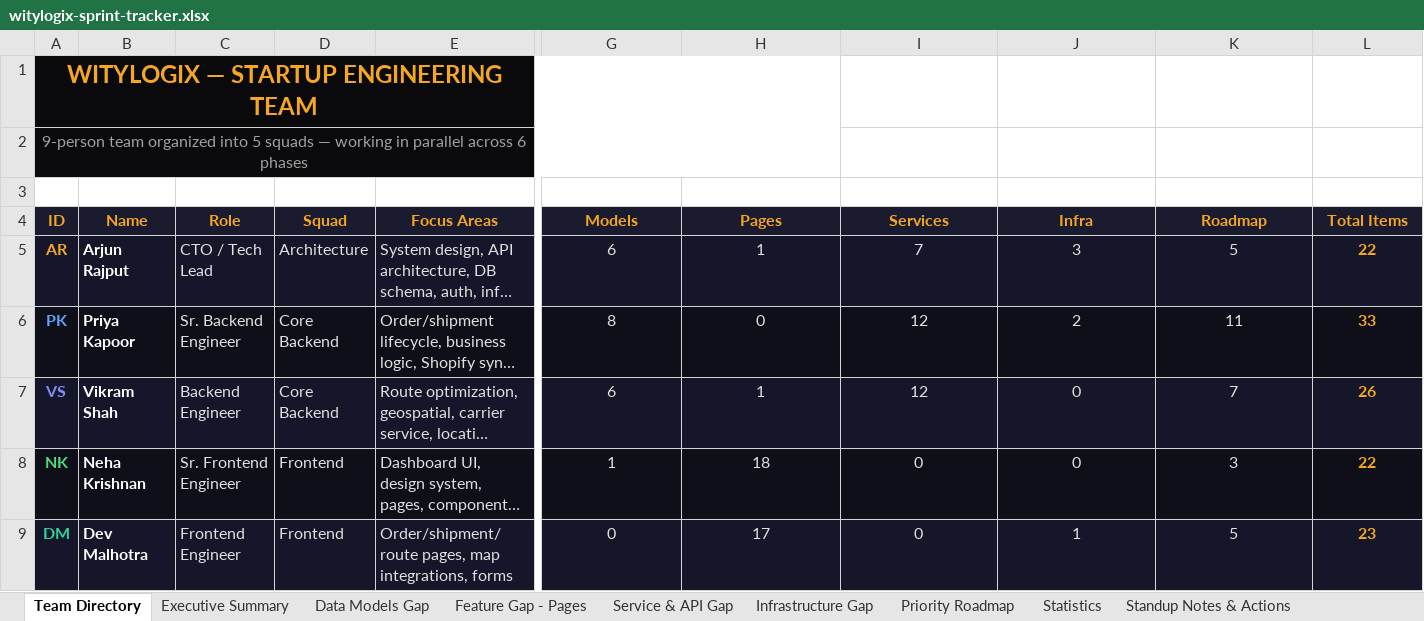
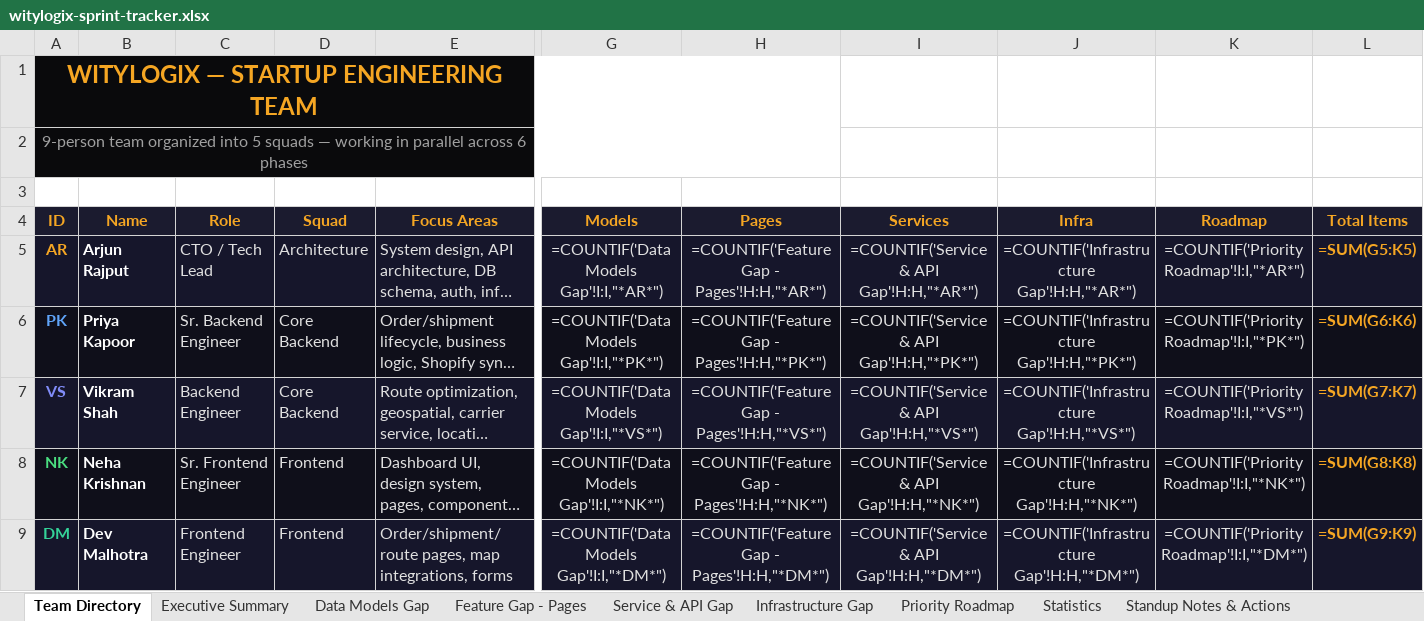
Before and after one commit to wityliti/witylogix, an Excel workbook: witylogix-sprint-tracker.xlsx, sheet Team Directory, drawn as a sheet; only a part is shown, gaps mark what is left out; long unchanged cells end in …; values as stored, in another font and other column widths than the file's, no borders; formulas without a stored value are shown as written; the diff covers the shown part only; the diff names each change by its address in the sheet, - before the commit and + after, or states it on an @@ line.

```diff
--- a/witylogix-sprint-tracker.xlsx (sheet Team Directory)
+++ b/witylogix-sprint-tracker.xlsx (sheet Team Directory)
-B1:H2 fill: #0A0A0C
+B1:H2 fill: none
-G5 (Models): 6
+G5 (Models): =COUNTIF('Data Models Gap'!I:I,"*AR*")
-H5 (Pages): 1
+H5 (Pages): =COUNTIF('Feature Gap - Pages'!H:H,"*AR*")
-I5 (Services): 7
+I5 (Services): =COUNTIF('Service & API Gap'!H:H,"*AR*")
-J5 (Infra): 3
+J5 (Infra): =COUNTIF('Infrastructure Gap'!H:H,"*AR*")
-K5 (Roadmap): 5
+K5 (Roadmap): =COUNTIF('Priority Roadmap'!I:I,"*AR*")
-L5 (Total Items): 22
+L5 (Total Items): =SUM(G5:K5)
-G6 (Models): 8
+G6 (Models): =COUNTIF('Data Models Gap'!I:I,"*PK*")
-H6 (Pages): 0
+H6 (Pages): =COUNTIF('Feature Gap - Pages'!H:H,"*PK*")
-I6 (Services): 12
+I6 (Services): =COUNTIF('Service & API Gap'!H:H,"*PK*")
-J6 (Infra): 2
+J6 (Infra): =COUNTIF('Infrastructure Gap'!H:H,"*PK*")
-K6 (Roadmap): 11
+K6 (Roadmap): =COUNTIF('Priority Roadmap'!I:I,"*PK*")
-L6 (Total Items): 33
+L6 (Total Items): =SUM(G6:K6)
-G7 (Models): 6
+G7 (Models): =COUNTIF('Data Models Gap'!I:I,"*VS*")
-H7 (Pages): 1
+H7 (Pages): =COUNTIF('Feature Gap - Pages'!H:H,"*VS*")
-I7 (Services): 12
+I7 (Services): =COUNTIF('Service & API Gap'!H:H,"*VS*")
-J7 (Infra): 0
+J7 (Infra): =COUNTIF('Infrastructure Gap'!H:H,"*VS*")
-K7 (Roadmap): 7
+K7 (Roadmap): =COUNTIF('Priority Roadmap'!I:I,"*VS*")
-L7 (Total Items): 26
+L7 (Total Items): =SUM(G7:K7)
-G8 (Models): 1
+G8 (Models): =COUNTIF('Data Models Gap'!I:I,"*NK*")
-H8 (Pages): 18
+H8 (Pages): =COUNTIF('Feature Gap - Pages'!H:H,"*NK*")
-I8 (Services): 0
+I8 (Services): =COUNTIF('Service & API Gap'!H:H,"*NK*")
-J8 (Infra): 0
+J8 (Infra): =COUNTIF('Infrastructure Gap'!H:H,"*NK*")
-K8 (Roadmap): 3
+K8 (Roadmap): =COUNTIF('Priority Roadmap'!I:I,"*NK*")
-L8 (Total Items): 22
+L8 (Total Items): =SUM(G8:K8)
-G9 (Models): 0
+G9 (Models): =COUNTIF('Data Models Gap'!I:I,"*DM*")
-H9 (Pages): 17
+H9 (Pages): =COUNTIF('Feature Gap - Pages'!H:H,"*DM*")
-I9 (Services): 0
+I9 (Services): =COUNTIF('Service & API Gap'!H:H,"*DM*")
-J9 (Infra): 1
+J9 (Infra): =COUNTIF('Infrastructure Gap'!H:H,"*DM*")
-K9 (Roadmap): 5
+K9 (Roadmap): =COUNTIF('Priority Roadmap'!I:I,"*DM*")
-L9 (Total Items): 23
+L9 (Total Items): =SUM(G9:K9)
```
Also changed, not shown: 30 edited cells and cell formats elsewhere in this sheet, sheet Statistics, sheet Executive Summary, other sheet tabs, charts or pictures, 38 other files.
